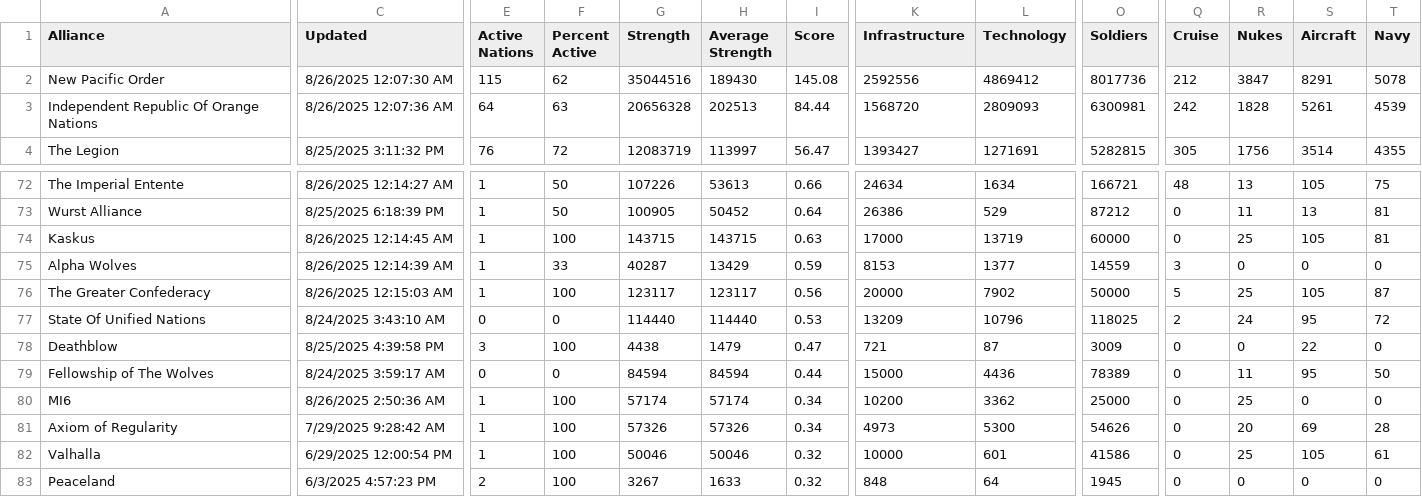
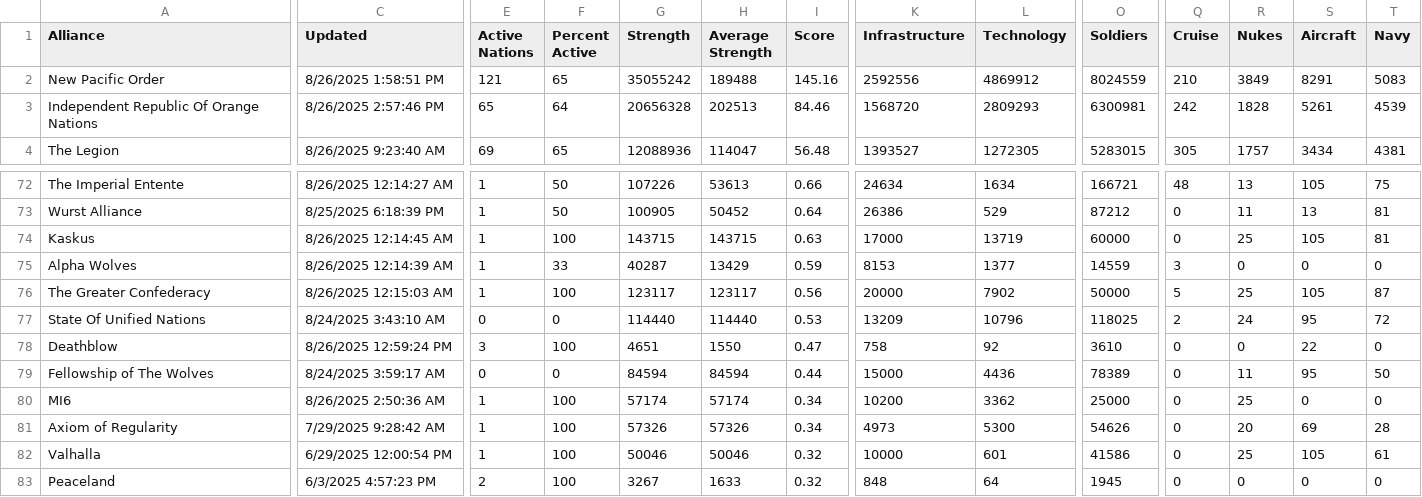
Before and after one commit to oh-ari/oh-ari.github.io, a CSV file: daily/CN_Alliance_Stats.csv, drawn as a sheet; only a part is shown, gaps mark what is left out; the diff covers the shown part only; the diff names each change by its address in the sheet, - before the commit and + after, or states it on an @@ line.

```diff
--- a/daily/CN_Alliance_Stats.csv
+++ b/daily/CN_Alliance_Stats.csv
-C2 (Updated): 8/26/2025 12:07:30 AM
+C2 (Updated): 8/26/2025 1:58:51 PM
-E2 (Active Nations): 115
+E2 (Active Nations): 121
-F2 (Percent Active): 62
+F2 (Percent Active): 65
-G2 (Strength): 35044516
+G2 (Strength): 35055242
-H2 (Average Strength): 189430
+H2 (Average Strength): 189488
-I2 (Score): 145.08
+I2 (Score): 145.16
-L2 (Technology): 4869412
+L2 (Technology): 4869912
-O2 (Soldiers): 8017736
+O2 (Soldiers): 8024559
-Q2 (Cruise): 212
+Q2 (Cruise): 210
-R2 (Nukes): 3847
+R2 (Nukes): 3849
-T2 (Navy): 5078
+T2 (Navy): 5083
-C3 (Updated): 8/26/2025 12:07:36 AM
+C3 (Updated): 8/26/2025 2:57:46 PM
-E3 (Active Nations): 64
+E3 (Active Nations): 65
-F3 (Percent Active): 63
+F3 (Percent Active): 64
-I3 (Score): 84.44
+I3 (Score): 84.46
-L3 (Technology): 2809093
+L3 (Technology): 2809293
-C4 (Updated): 8/25/2025 3:11:32 PM
+C4 (Updated): 8/26/2025 9:23:40 AM
-E4 (Active Nations): 76
+E4 (Active Nations): 69
-F4 (Percent Active): 72
+F4 (Percent Active): 65
-G4 (Strength): 12083719
+G4 (Strength): 12088936
-H4 (Average Strength): 113997
+H4 (Average Strength): 114047
-I4 (Score): 56.47
+I4 (Score): 56.48
-K4 (Infrastructure): 1393427
+K4 (Infrastructure): 1393527
-L4 (Technology): 1271691
+L4 (Technology): 1272305
-O4 (Soldiers): 5282815
+O4 (Soldiers): 5283015
-R4 (Nukes): 1756
+R4 (Nukes): 1757
-S4 (Aircraft): 3514
+S4 (Aircraft): 3434
-T4 (Navy): 4355
+T4 (Navy): 4381
-C78 (Updated): 8/25/2025 4:39:58 PM
+C78 (Updated): 8/26/2025 12:59:24 PM
-G78 (Strength): 4438
+G78 (Strength): 4651
-H78 (Average Strength): 1479
+H78 (Average Strength): 1550
-K78 (Infrastructure): 721
+K78 (Infrastructure): 758
-L78 (Technology): 87
+L78 (Technology): 92
-O78 (Soldiers): 3009
+O78 (Soldiers): 3610
```
Also changed, not shown: 166 edited cells elsewhere in this file, daily/CN_Nation_Stats.csv, daily/CN_War_Stats.csv, 3 other files.
